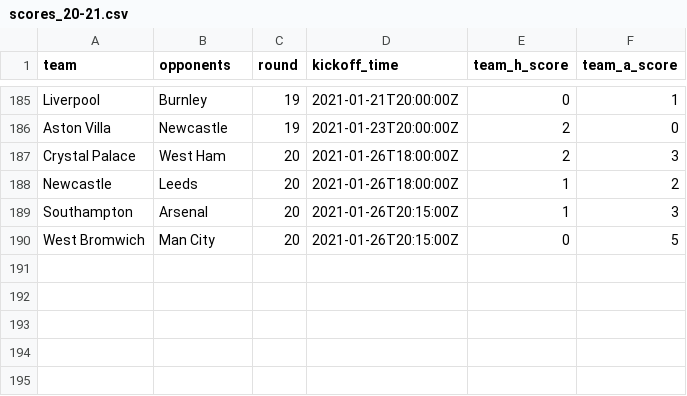
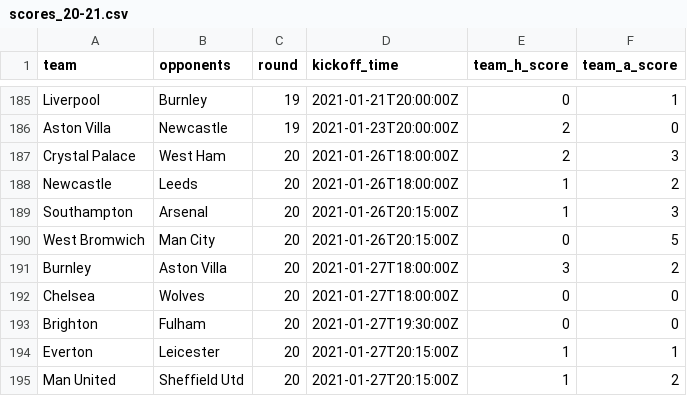
Before and after one commit to eivindhammers/filserver, a CSV file: scores_20-21.csv, drawn as a sheet; only a part is shown, gaps mark what is left out; the diff names each change by its address in the sheet, - before the commit and + after, or states it on an @@ line.

Commit message:
update scores

```diff
--- a/scores_20-21.csv
+++ b/scores_20-21.csv
+row 191: Burnley | Aston Villa | 20 | 2021-01-27T18:00:00Z | 3 | 2
+row 192: Chelsea | Wolves | 20 | 2021-01-27T18:00:00Z | 0 | 0
+row 193: Brighton | Fulham | 20 | 2021-01-27T19:30:00Z | 0 | 0
+row 194: Everton | Leicester | 20 | 2021-01-27T20:15:00Z | 1 | 1
+row 195: Man United | Sheffield Utd | 20 | 2021-01-27T20:15:00Z | 1 | 2
```
